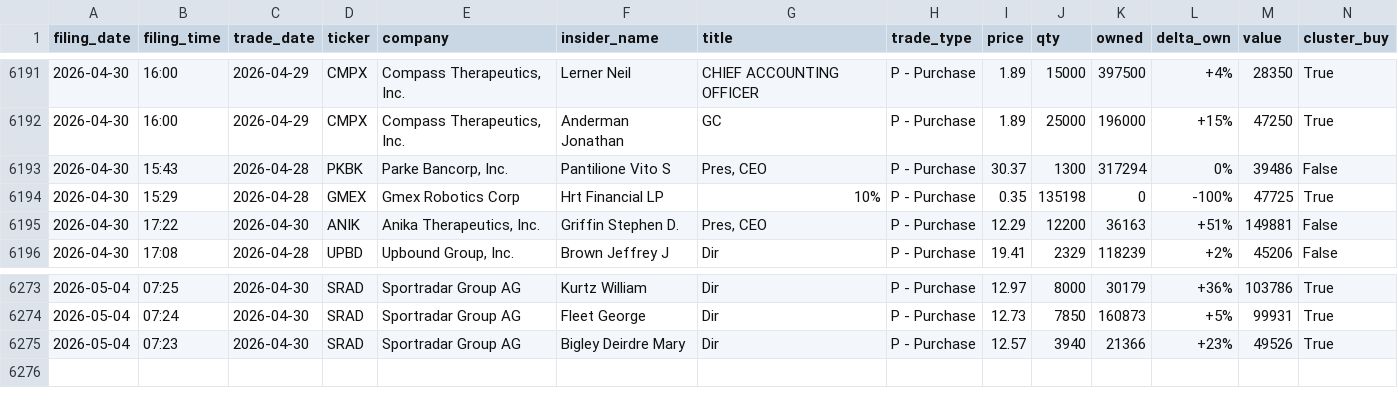
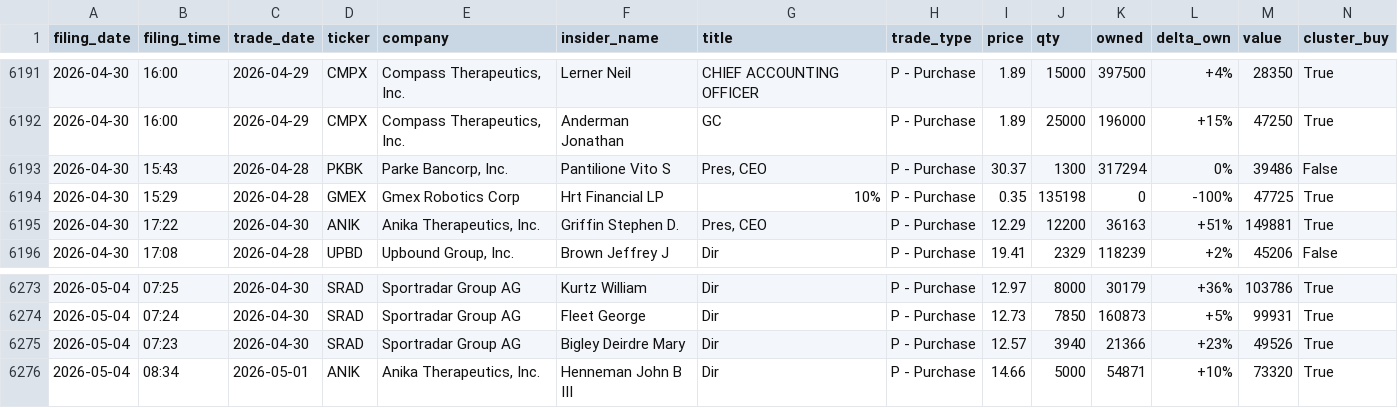
Before and after one commit to insideredgepro/insideredgepro.github.io, a CSV file: data/history.csv, drawn as a sheet; only a part is shown, gaps mark what is left out.

```diff
--- a/data/history.csv
+++ b/data/history.csv
@@ -6194,3 +6194,3 @@ filing_date,filing_time,trade_date,ticker,company,insider_name,title,trade_type,
 2026-04-30,15:29,2026-04-28,GMEX,Gmex Robotics Corp,Hrt Financial LP,10%,P - Purchase,0.35,135198,0,-100%,47725,True
-2026-04-30,17:22,2026-04-30,ANIK,"Anika Therapeutics, Inc.",Griffin Stephen D.,"Pres, CEO",P - Purchase,12.29,12200,36163,+51%,149881,False
+2026-04-30,17:22,2026-04-30,ANIK,"Anika Therapeutics, Inc.",Griffin Stephen D.,"Pres, CEO",P - Purchase,12.29,12200,36163,+51%,149881,True
 2026-04-30,17:08,2026-04-28,UPBD,"Upbound Group, Inc.",Brown Jeffrey J,Dir,P - Purchase,19.41,2329,118239,+2%,45206,False
@@ -6275 +6275,2 @@ filing_date,filing_time,trade_date,ticker,company,insider_name,title,trade_type,
 2026-05-04,07:23,2026-04-30,SRAD,Sportradar Group AG,Bigley Deirdre Mary,Dir,P - Purchase,12.57,3940,21366,+23%,49526,True
+2026-05-04,08:34,2026-05-01,ANIK,"Anika Therapeutics, Inc.",Henneman John B III,Dir,P - Purchase,14.66,5000,54871,+10%,73320,True
```
Also changed, not shown: 3 other files.
